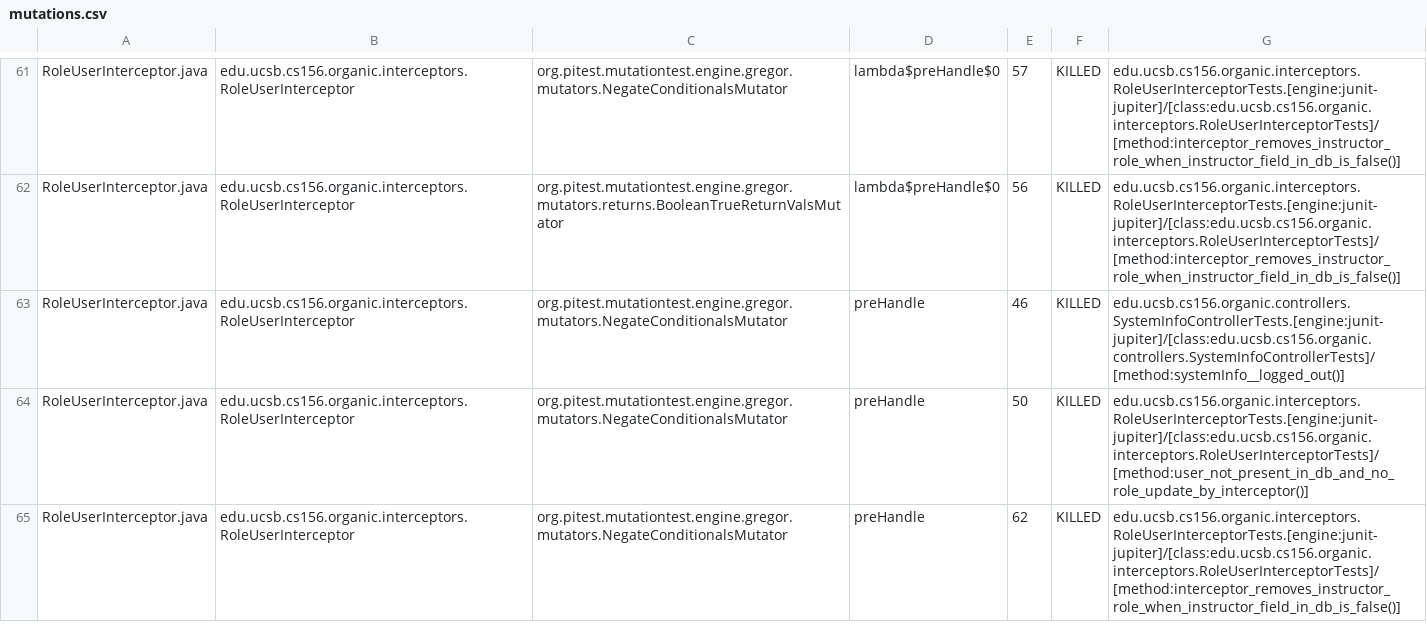
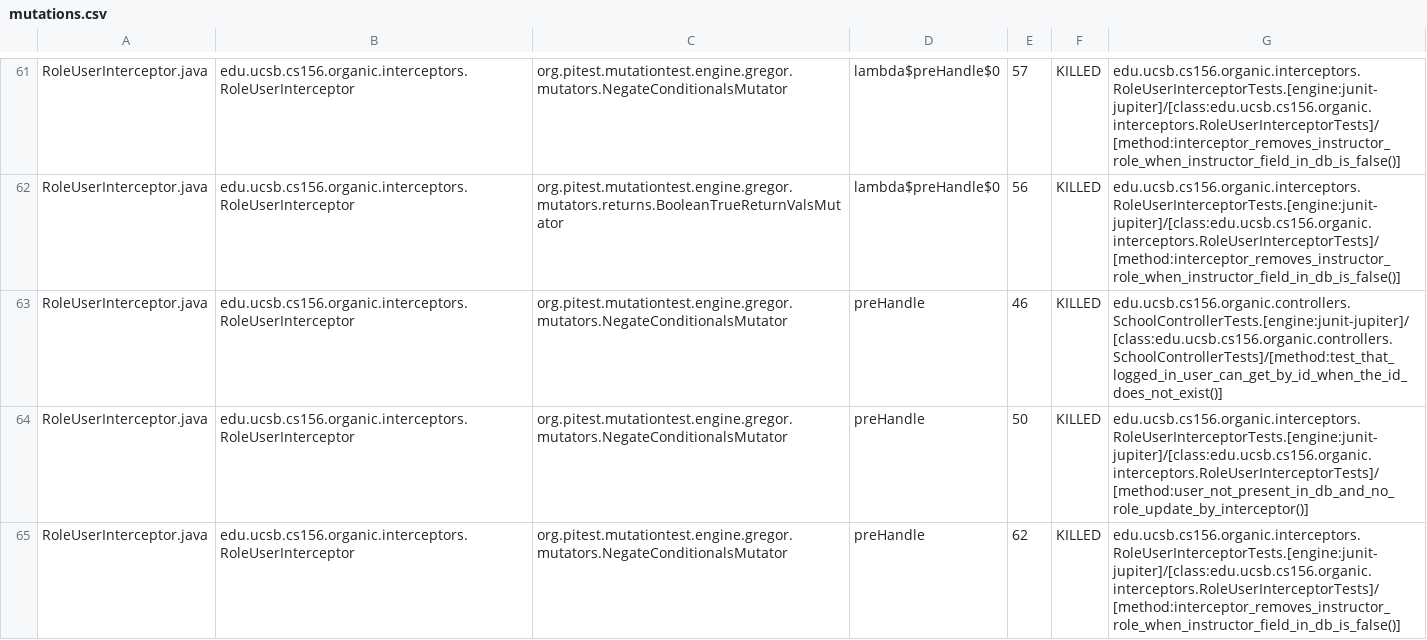
Before and after one commit to ucsb-cs156-s24/proj-organic-s24-5pm-1, a CSV file: prs/32/pitest/mutations.csv, drawn as a sheet; only a part is shown, gaps mark what is left out; the diff covers the shown part only.

Commit message:
Deploying to gh-pages from @ ucsb-cs156-s24/proj-organic-s24-5pm-1@b1551b1a04de38abe1c3bb11641acc5046b1c72f 🚀

```diff
--- a/prs/32/pitest/mutations.csv
+++ b/prs/32/pitest/mutations.csv
@@ -62,3 +62,3 @@ RoleUserInterceptor.java,edu.ucsb.cs156.organic.interceptors.RoleUserInterceptor
 RoleUserInterceptor.java,edu.ucsb.cs156.organic.interceptors.RoleUserInterceptor,org.pitest.mutationtest.engine.gregor.mutators.returns.BooleanTrueReturnValsMutator,lambda$preHandle$0,56,KILLED,edu.ucsb.cs156.organic.interceptors.RoleUserInterceptorTests.[engine:junit-jupiter]/[class:edu.ucsb.cs156.organic.interceptors.RoleUserInterceptorTests]/[method:interceptor_removes_instructor_role_when_instructor_field_in_db_is_false()]
-RoleUserInterceptor.java,edu.ucsb.cs156.organic.interceptors.RoleUserInterceptor,org.pitest.mutationtest.engine.gregor.mutators.NegateConditionalsMutator,preHandle,46,KILLED,edu.ucsb.cs156.organic.controllers.SystemInfoControllerTests.[engine:junit-jupiter]/[class:edu.ucsb.cs156.organic.controllers.SystemInfoControllerTests]/[method:systemInfo__logged_out()]
+RoleUserInterceptor.java,edu.ucsb.cs156.organic.interceptors.RoleUserInterceptor,org.pitest.mutationtest.engine.gregor.mutators.NegateConditionalsMutator,preHandle,46,KILLED,edu.ucsb.cs156.organic.controllers.SchoolControllerTests.[engine:junit-jupiter]/[class:edu.ucsb.cs156.organic.controllers.SchoolControllerTests]/[method:test_that_logged_in_user_can_get_by_id_when_the_id_does_not_exist()]
 RoleUserInterceptor.java,edu.ucsb.cs156.organic.interceptors.RoleUserInterceptor,org.pitest.mutationtest.engine.gregor.mutators.NegateConditionalsMutator,preHandle,50,KILLED,edu.ucsb.cs156.organic.interceptors.RoleUserInterceptorTests.[engine:junit-jupiter]/[class:edu.ucsb.cs156.organic.interceptors.RoleUserInterceptorTests]/[method:user_not_present_in_db_and_no_role_update_by_interceptor()]
```
Also changed, not shown: 12 edited cells elsewhere in this file, 17 other files.
